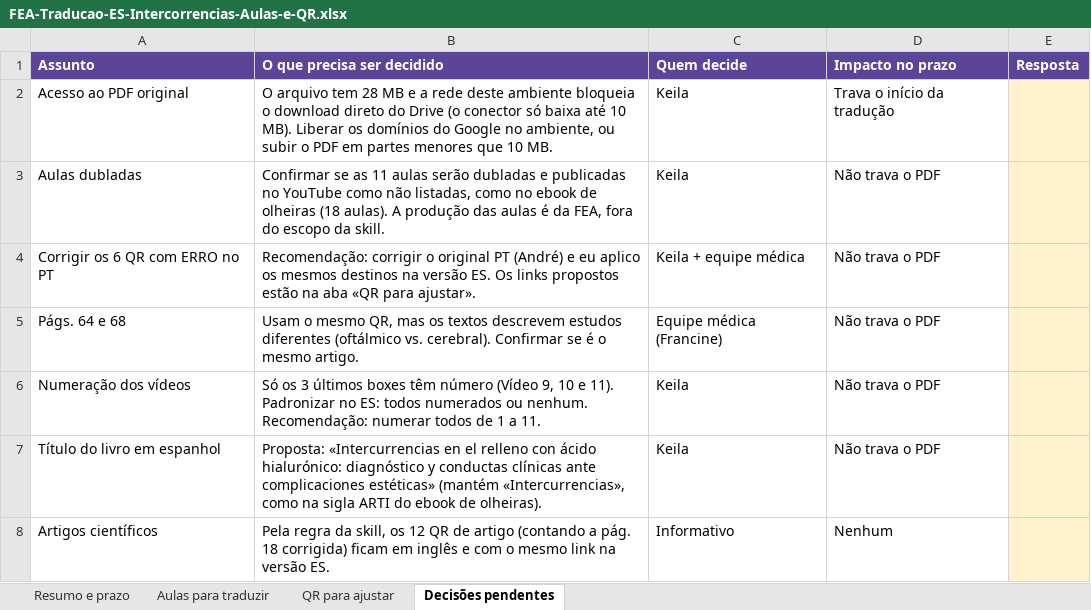
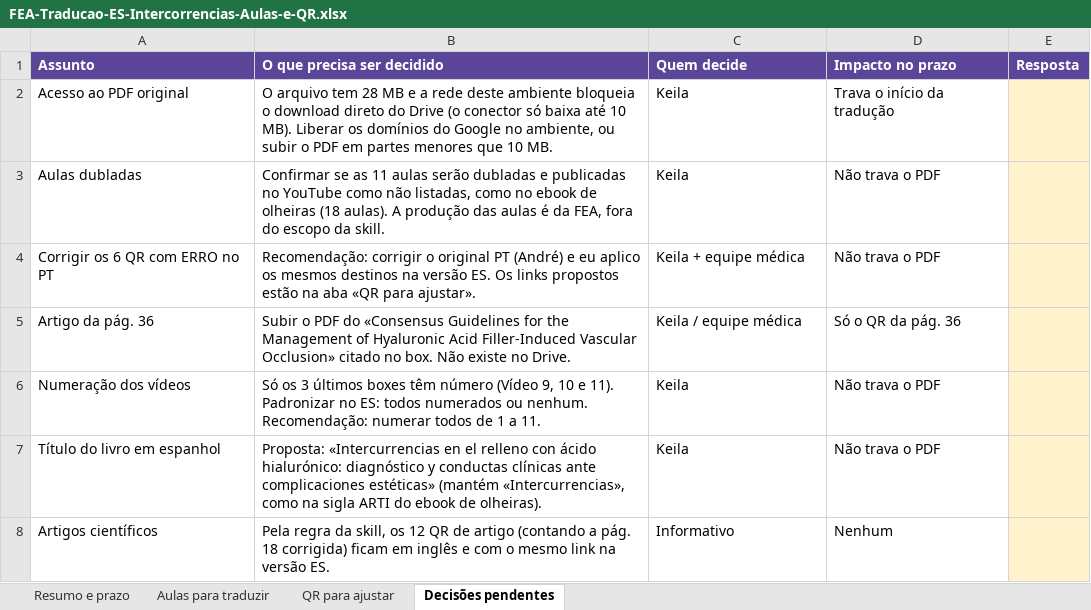
Before and after one commit to gestaodeprojetos-dot/FEA, an Excel workbook: FEA-traducao-intercorrencias/FEA-Traducao-ES-Intercorrencias-Aulas-e-QR.xlsx, sheet Decisões pendentes, drawn as a sheet; values as stored, in another font and other column widths than the file's, no borders; removed rows and columns are numbered as before the commit, all else as after; the diff names each change by its address in the sheet, - before the commit and + after, or states it on an @@ line.

```diff
--- a/FEA-traducao-intercorrencias/FEA-Traducao-ES-Intercorrencias-Aulas-e-QR.xlsx (sheet Decisões pendentes)
+++ b/FEA-traducao-intercorrencias/FEA-Traducao-ES-Intercorrencias-Aulas-e-QR.xlsx (sheet Decisões pendentes)
-row 5: Págs. 64 e 68 | Usam o mesmo QR, mas os textos descrevem estudos diferentes (oftálmico vs. cerebral). Confirmar se é o mesmo artigo. | Equipe médica (Francine) | Não trava o PDF
+row 5: Artigo da pág. 36 | Subir o PDF do «Consensus Guidelines for the Management of Hyaluronic Acid Filler-Induced Vascular Occlusion» citado no box. Não existe no Drive. | Keila / equipe médica | Só o QR da pág. 36
```
Also changed, not shown: sheet QR para ajustar, 7 other files.
